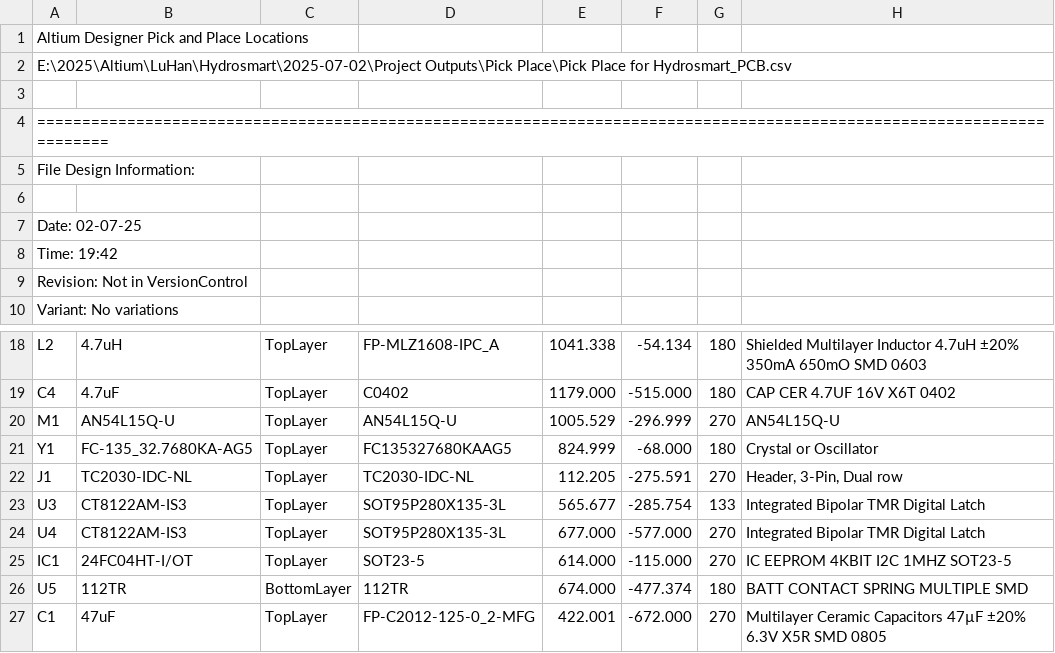
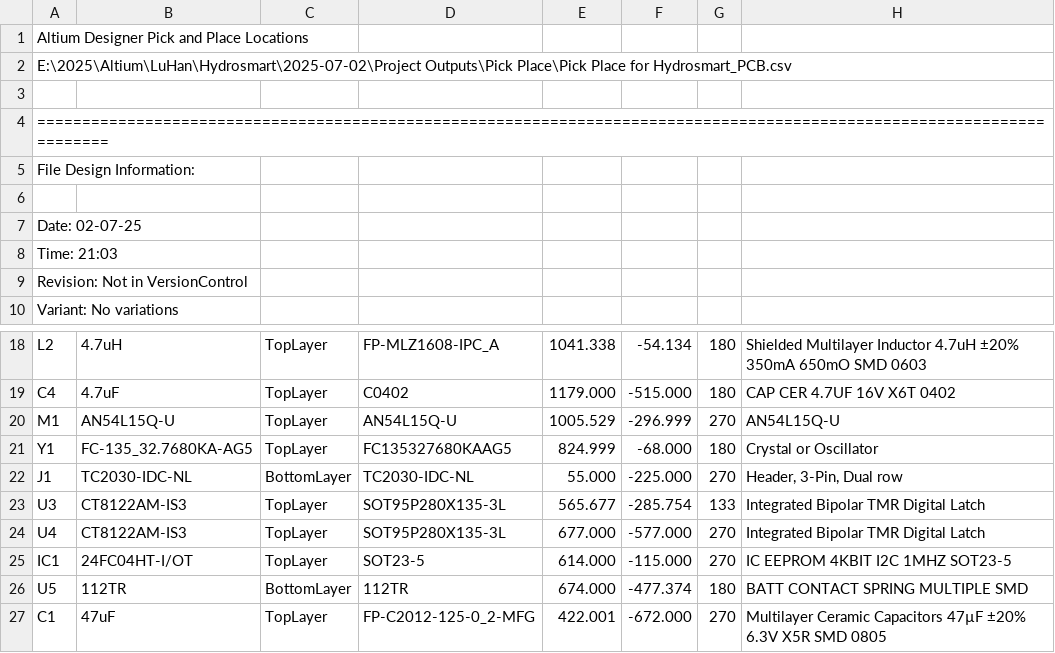
Before and after one commit to analogairwaves/hydroSmart_hardware, a CSV file: hydSmart_VA/Release/VC/02_Assembly/Pick Place for Hydrosmart_PCB.csv, drawn as a sheet; only a part is shown, gaps mark what is left out; the diff names each change by its address in the sheet, - before the commit and + after, or states it on an @@ line.

```diff
--- a/hydSmart_VA/Release/VC/02_Assembly/Pick Place for Hydrosmart_PCB.csv
+++ b/hydSmart_VA/Release/VC/02_Assembly/Pick Place for Hydrosmart_PCB.csv
-A8: Time: 19:42
+A8: Time: 21:03
-C22: TopLayer
+C22: BottomLayer
-E22: 112.205
+E22: 55.000
-F22: -275.591
+F22: -225.000
```
Also changed, not shown: 28 other files.
